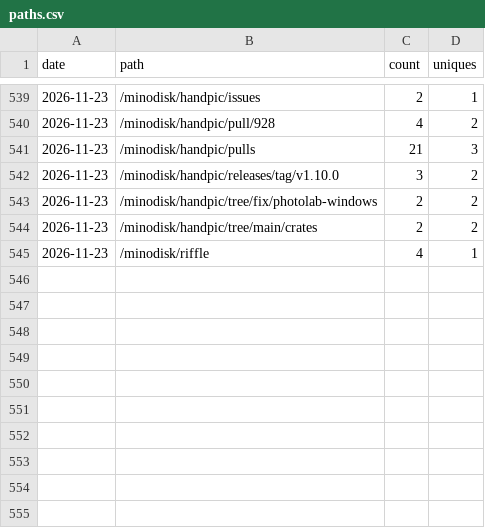
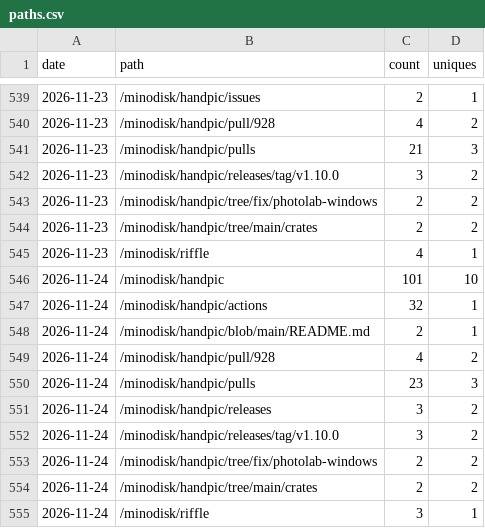
Before and after one commit to minodisk/handpic, a CSV file: paths.csv, drawn as a sheet; only a part is shown, gaps mark what is left out; the diff names each change by its address in the sheet, - before the commit and + after, or states it on an @@ line.

```diff
--- a/paths.csv
+++ b/paths.csv
+row 546: 2026-11-24 | /minodisk/handpic | 101 | 10
+row 547: 2026-11-24 | /minodisk/handpic/actions | 32 | 1
+row 548: 2026-11-24 | /minodisk/handpic/blob/main/README.md | 2 | 1
+row 549: 2026-11-24 | /minodisk/handpic/pull/928 | 4 | 2
+row 550: 2026-11-24 | /minodisk/handpic/pulls | 23 | 3
+row 551: 2026-11-24 | /minodisk/handpic/releases | 3 | 2
+row 552: 2026-11-24 | /minodisk/handpic/releases/tag/v1.10.0 | 3 | 2
+row 553: 2026-11-24 | /minodisk/handpic/tree/fix/photolab-windows | 2 | 2
+row 554: 2026-11-24 | /minodisk/handpic/tree/main/crates | 2 | 2
+row 555: 2026-11-24 | /minodisk/riffle | 3 | 1
```
Also changed, not shown: clones.csv, referrers.csv, 3 other files.
